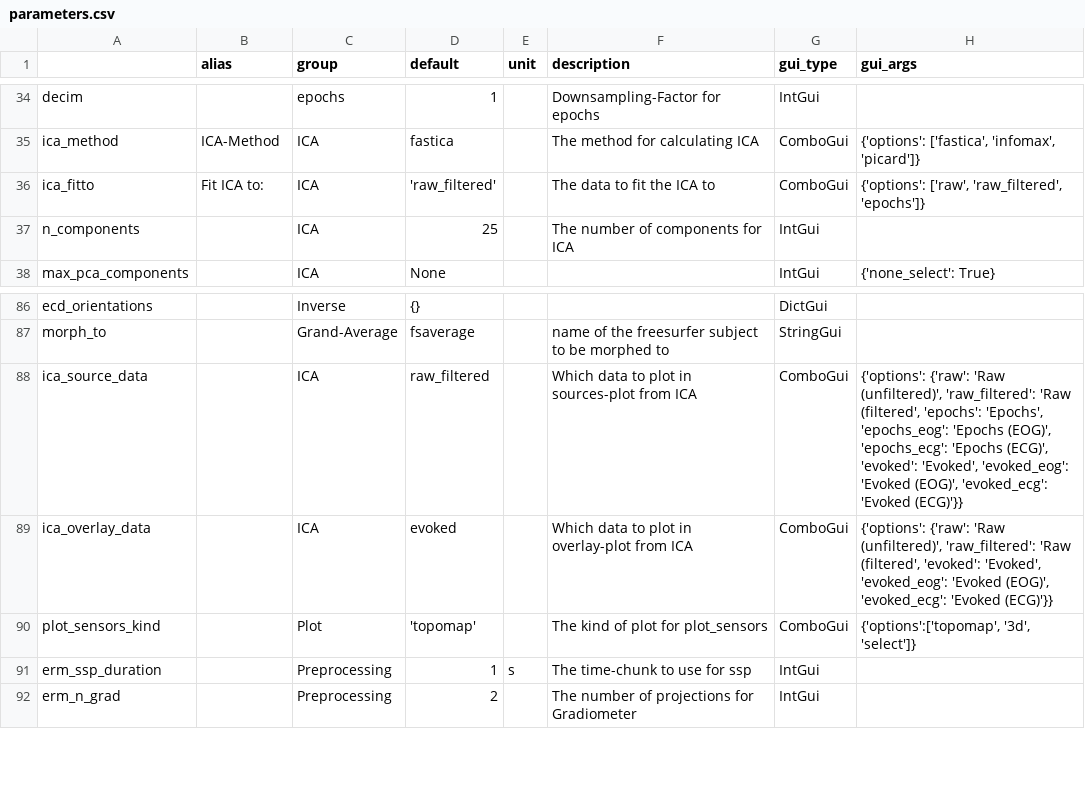
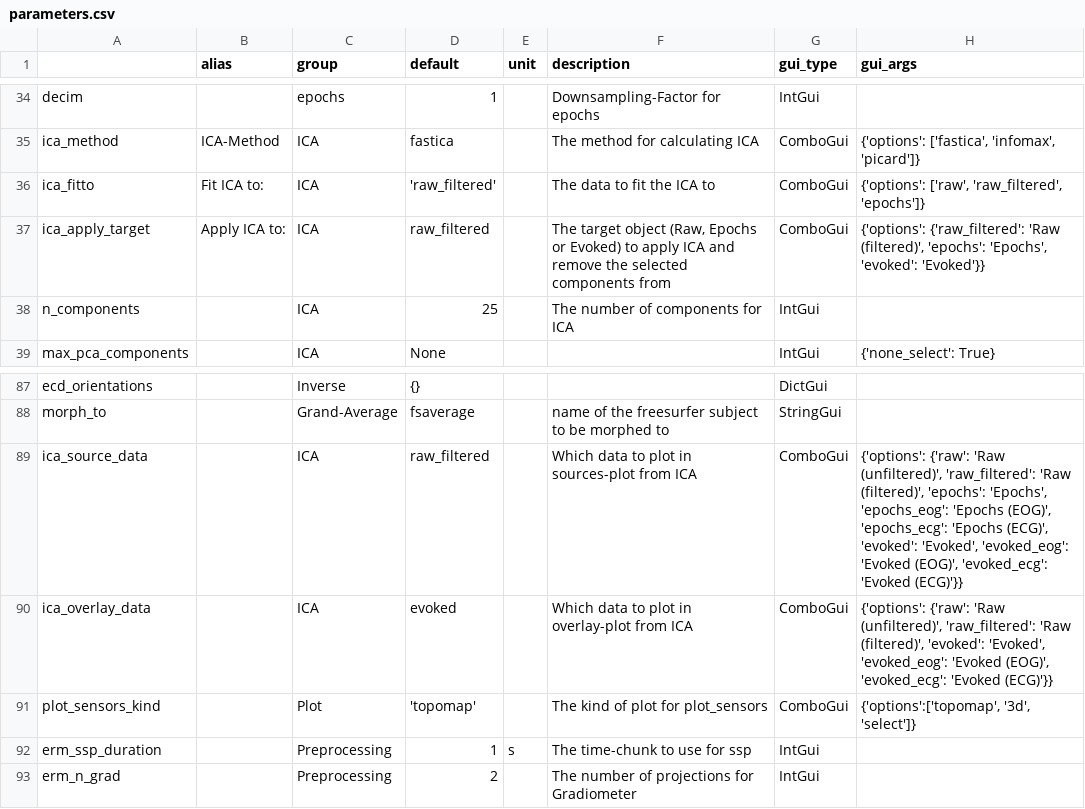
Before and after one commit to marsipu/mne-pipeline-hd, a CSV file: mne_pipeline_hd/extra/parameters.csv, drawn as a sheet; only a part is shown, gaps mark what is left out.

Commit message:
apply ica to raw and evokeds too

```diff
--- a/mne_pipeline_hd/extra/parameters.csv
+++ b/mne_pipeline_hd/extra/parameters.csv
@@ -36,2 +36,3 @@ ica_method;ICA-Method;ICA;fastica;;The method for calculating ICA;ComboGui;{'opt
 ica_fitto;Fit ICA to:;ICA;'raw_filtered';;The data to fit the ICA to;ComboGui;{'options': ['raw', 'raw_filtered', 'epochs']}
+ica_apply_target;Apply ICA to:;ICA;raw_filtered;;The target object (Raw, Epochs or Evoked) to apply ICA and remove the selected components from;ComboGui;{'options': {'raw_filtered': 'Raw (filtered)', 'epochs': 'Epochs', 'evoked': 'Evoked'}}
 n_components;;ICA;25;;The number of components for ICA;IntGui;
@@ -87,4 +88,4 @@ ecd_orientations;;Inverse;{};;;DictGui;
 morph_to;;Grand-Average;fsaverage;;name of the freesurfer subject to be morphed to;StringGui;
-ica_source_data;;ICA;raw_filtered;;Which data to plot in sources-plot from ICA;ComboGui;{'options': {'raw': 'Raw (unfiltered)', 'raw_filtered': 'Raw (filtered', 'epochs': 'Epochs', 'epochs_eog': 'Epochs (EOG)', 'epochs_ecg': 'Epochs (ECG)', 'evoked': 'Evoked', 'evoked_eog': 'Evoked (EOG)', 'evoked_ecg': 'Evoked (ECG)'}}
-ica_overlay_data;;ICA;evoked;;Which data to plot in overlay-plot from ICA;ComboGui;{'options': {'raw': 'Raw (unfiltered)', 'raw_filtered': 'Raw (filtered', 'evoked': 'Evoked', 'evoked_eog': 'Evoked (EOG)', 'evoked_ecg': 'Evoked (ECG)'}}
+ica_source_data;;ICA;raw_filtered;;Which data to plot in sources-plot from ICA;ComboGui;{'options': {'raw': 'Raw (unfiltered)', 'raw_filtered': 'Raw (filtered)', 'epochs': 'Epochs', 'epochs_eog': 'Epochs (EOG)', 'epochs_ecg': 'Epochs (ECG)', 'evoked': 'Evoked', 'evoked_eog': 'Evoked (EOG)', 'evoked_ecg': 'Evoked (ECG)'}}
+ica_overlay_data;;ICA;evoked;;Which data to plot in overlay-plot from ICA;ComboGui;{'options': {'raw': 'Raw (unfiltered)', 'raw_filtered': 'Raw (filtered)', 'evoked': 'Evoked', 'evoked_eog': 'Evoked (EOG)', 'evoked_ecg': 'Evoked (ECG)'}}
 plot_sensors_kind;;Plot;'topomap';;The kind of plot for plot_sensors;ComboGui;{'options':['topomap', '3d', 'select']}
```
Also changed, not shown: mne_pipeline_hd/extra/functions.csv, 3 other files.
